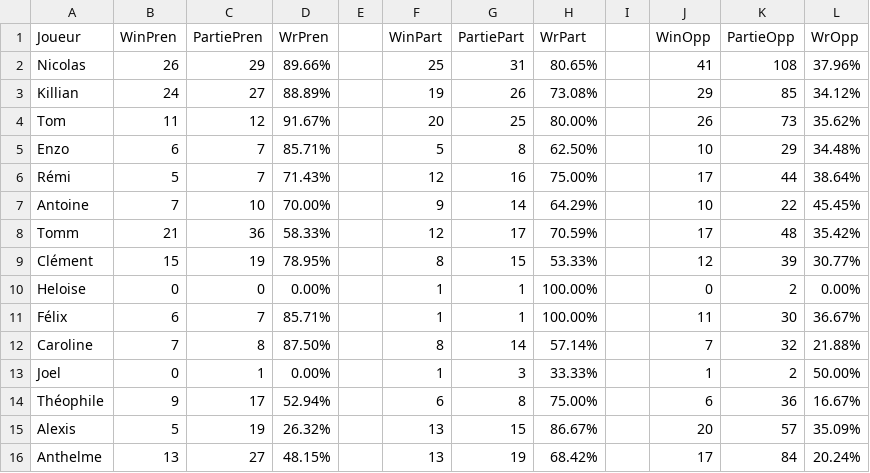
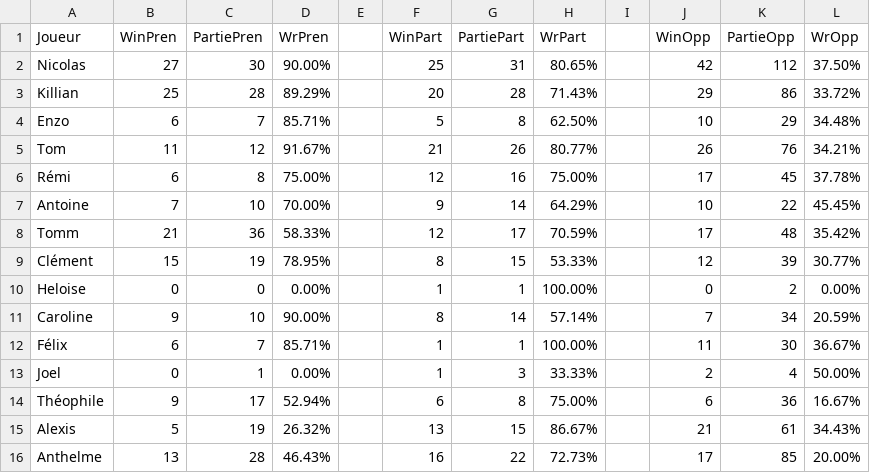
Before and after one commit to Nicolas62x/TarotCalculator, a CSV file: output/winrates.csv, drawn as a sheet.

```diff
--- a/output/winrates.csv
+++ b/output/winrates.csv
@@ -1,7 +1,7 @@
 Joueur;WinPren;PartiePren;WrPren;;WinPart;PartiePart;WrPart;;WinOpp;PartieOpp;WrOpp
-Nicolas;26;29;89.66%;;25;31;80.65%;;41;108;37.96%
-Killian;24;27;88.89%;;19;26;73.08%;;29;85;34.12%
-Tom;11;12;91.67%;;20;25;80.00%;;26;73;35.62%
+Nicolas;27;30;90.00%;;25;31;80.65%;;42;112;37.50%
+Killian;25;28;89.29%;;20;28;71.43%;;29;86;33.72%
 Enzo;6;7;85.71%;;5;8;62.50%;;10;29;34.48%
-Rémi;5;7;71.43%;;12;16;75.00%;;17;44;38.64%
+Tom;11;12;91.67%;;21;26;80.77%;;26;76;34.21%
+Rémi;6;8;75.00%;;12;16;75.00%;;17;45;37.78%
 Antoine;7;10;70.00%;;9;14;64.29%;;10;22;45.45%
@@ -10,7 +10,7 @@ Clément;15;19;78.95%;;8;15;53.33%;;12;39;30.77%
 Heloise;0;0;0.00%;;1;1;100.00%;;0;2;0.00%
+Caroline;9;10;90.00%;;8;14;57.14%;;7;34;20.59%
 Félix;6;7;85.71%;;1;1;100.00%;;11;30;36.67%
-Caroline;7;8;87.50%;;8;14;57.14%;;7;32;21.88%
-Joel;0;1;0.00%;;1;3;33.33%;;1;2;50.00%
+Joel;0;1;0.00%;;1;3;33.33%;;2;4;50.00%
 Théophile;9;17;52.94%;;6;8;75.00%;;6;36;16.67%
-Alexis;5;19;26.32%;;13;15;86.67%;;20;57;35.09%
-Anthelme;13;27;48.15%;;13;19;68.42%;;17;84;20.24%
+Alexis;5;19;26.32%;;13;15;86.67%;;21;61;34.43%
+Anthelme;13;28;46.43%;;16;22;72.73%;;17;85;20.00%
```
Also changed, not shown: TarotGG.csv, output/history.csv, 2 other files.
